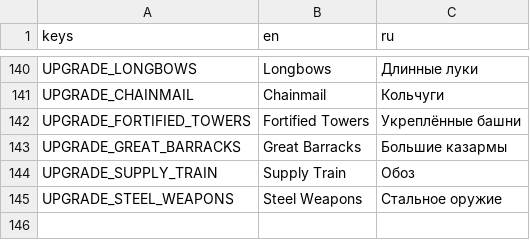
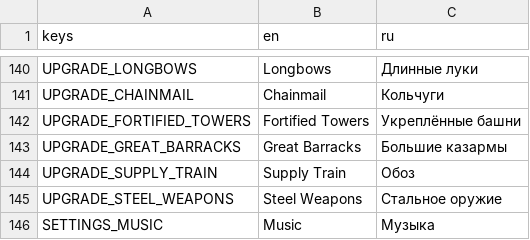
Before and after one commit to BulatRuslanovich/crownwar, a CSV file: Translations/strings.csv, drawn as a sheet; only a part is shown, gaps mark what is left out.

```diff
--- a/Translations/strings.csv
+++ b/Translations/strings.csv
@@ -149 +149,2 @@ UPGRADE_SUPPLY_TRAIN,Supply Train,Обоз
 UPGRADE_STEEL_WEAPONS,Steel Weapons,Стальное оружие
+SETTINGS_MUSIC,Music,Музыка
```
Also changed, not shown: 14 other files.
